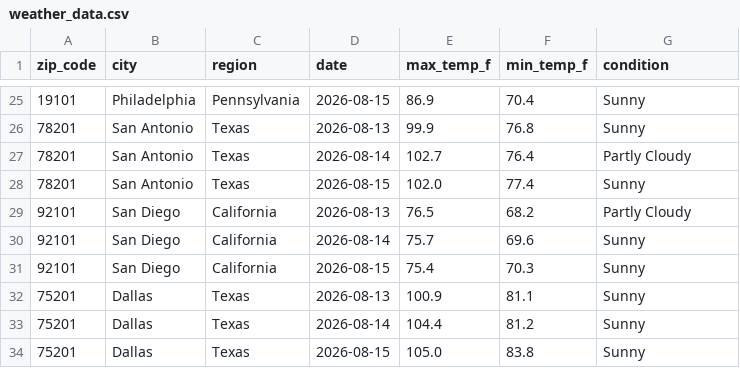
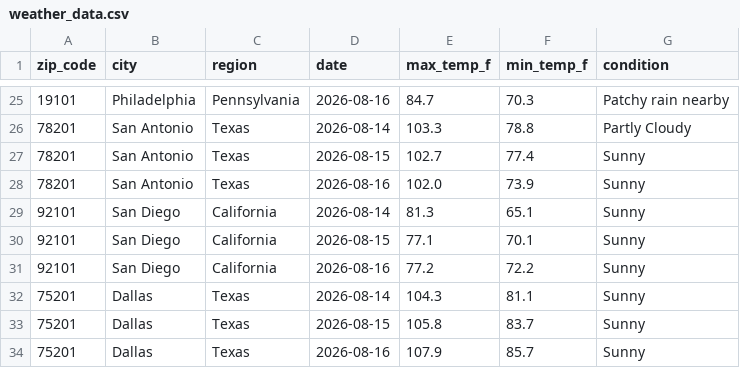
Before and after one commit to djain2905/weather-api-pipeline, a CSV file: weather_data.csv, drawn as a sheet; only a part is shown, gaps mark what is left out; the diff covers the shown part only.

```diff
--- a/weather_data.csv
+++ b/weather_data.csv
@@ -25,10 +25,10 @@ zip_code,city,region,date,max_temp_f,min_temp_f,condition
-19101,Philadelphia,Pennsylvania,2026-08-15,86.9,70.4,Sunny
-78201,San Antonio,Texas,2026-08-13,99.9,76.8,Sunny
-78201,San Antonio,Texas,2026-08-14,102.7,76.4,Partly Cloudy
-78201,San Antonio,Texas,2026-08-15,102.0,77.4,Sunny
-92101,San Diego,California,2026-08-13,76.5,68.2,Partly Cloudy
-92101,San Diego,California,2026-08-14,75.7,69.6,Sunny
-92101,San Diego,California,2026-08-15,75.4,70.3,Sunny
-75201,Dallas,Texas,2026-08-13,100.9,81.1,Sunny
-75201,Dallas,Texas,2026-08-14,104.4,81.2,Sunny
-75201,Dallas,Texas,2026-08-15,105.0,83.8,Sunny
+19101,Philadelphia,Pennsylvania,2026-08-16,84.7,70.3,Patchy rain nearby
+78201,San Antonio,Texas,2026-08-14,103.3,78.8,Partly Cloudy
+78201,San Antonio,Texas,2026-08-15,102.7,77.4,Sunny
+78201,San Antonio,Texas,2026-08-16,102.0,73.9,Sunny
+92101,San Diego,California,2026-08-14,81.3,65.1,Sunny
+92101,San Diego,California,2026-08-15,77.1,70.1,Sunny
+92101,San Diego,California,2026-08-16,77.2,72.2,Sunny
+75201,Dallas,Texas,2026-08-14,104.3,81.1,Sunny
+75201,Dallas,Texas,2026-08-15,105.8,83.7,Sunny
+75201,Dallas,Texas,2026-08-16,107.9,85.7,Sunny
```
Also changed, not shown: 2 added rows, 2 removed rows and 141 edited cells elsewhere in this file.
